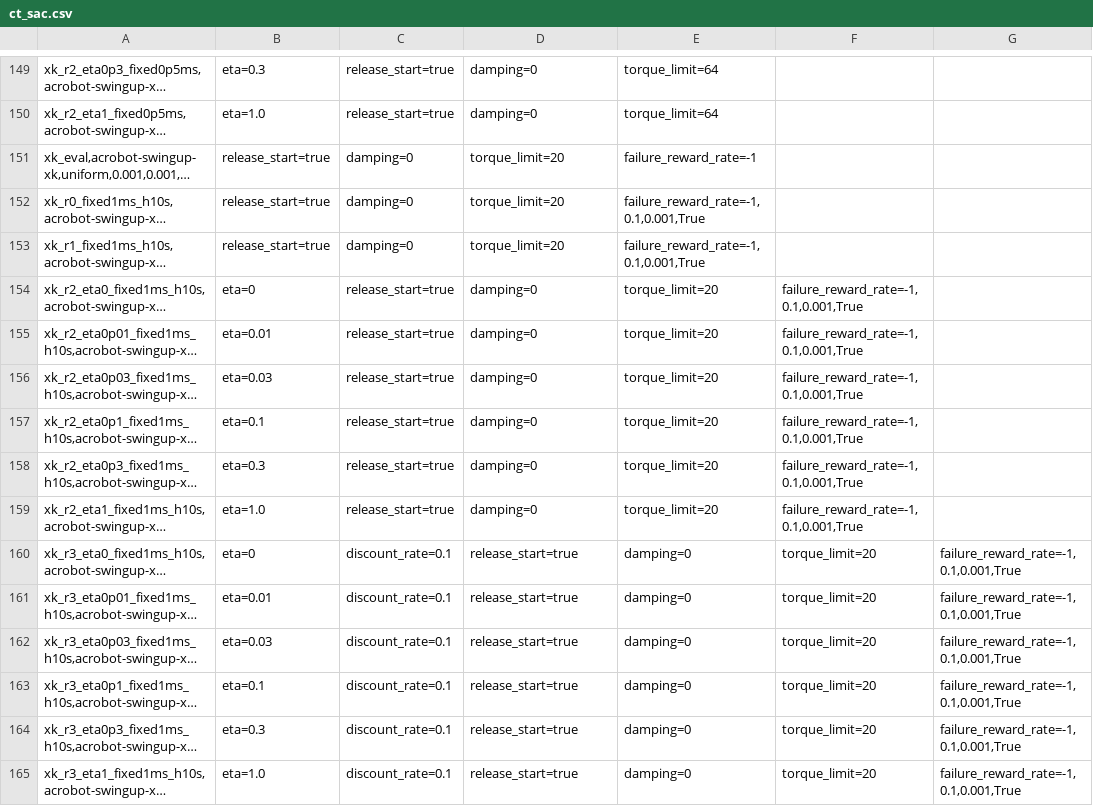
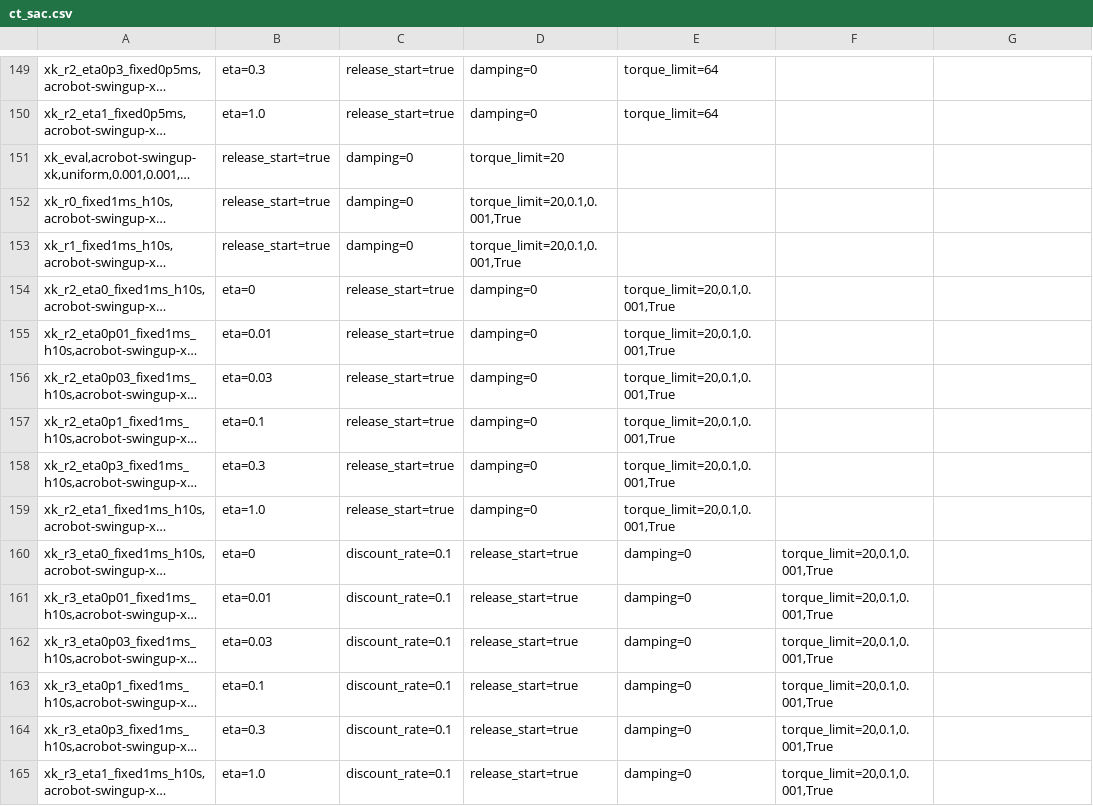
Before and after one commit to sebale16/ct-rl, a CSV file: benchmarks/hyperparams/ct_sac.csv, drawn as a sheet; only a part is shown, gaps mark what is left out; long unchanged cells end in …; the diff names each change by its address in the sheet, - before the commit and + after, or states it on an @@ line.

Commit message:
Use reward bounds for Acrobot termination costs

```diff
--- a/benchmarks/hyperparams/ct_sac.csv
+++ b/benchmarks/hyperparams/ct_sac.csv
-E151: failure_reward_rate=-1
+E151: (empty)
-D152:D153: torque_limit=20
+D152:D153: torque_limit=20,0.1,0.001,True
-E152:E153: failure_reward_rate=-1,0.1,0.001,True
+E152:E153: (empty)
-E154:E159: torque_limit=20
+E154:E159: torque_limit=20,0.1,0.001,True
-F154:F159: failure_reward_rate=-1,0.1,0.001,True
+F154:F159: (empty)
-F160:F165: torque_limit=20
+F160:F165: torque_limit=20,0.1,0.001,True
-G160:G165: failure_reward_rate=-1,0.1,0.001,True
+G160:G165: (empty)
```
Also changed, not shown: 7 other files.
